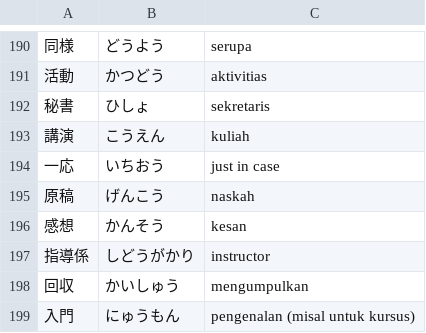
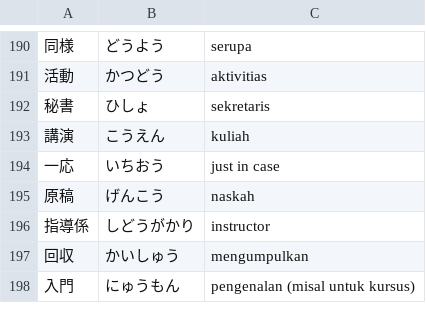
Before and after one commit to moemoe89/simple-quizify, a CSV file: kata-baru-listening-n3.csv, drawn as a sheet; only a part is shown, gaps mark what is left out; the diff names each change by its address in the sheet, - before the commit and + after, or states it on an @@ line.

Commit message:
fix: another duplicate

```diff
--- a/kata-baru-listening-n3.csv
+++ b/kata-baru-listening-n3.csv
-row 196: 感想 | かんそう | kesan
```
